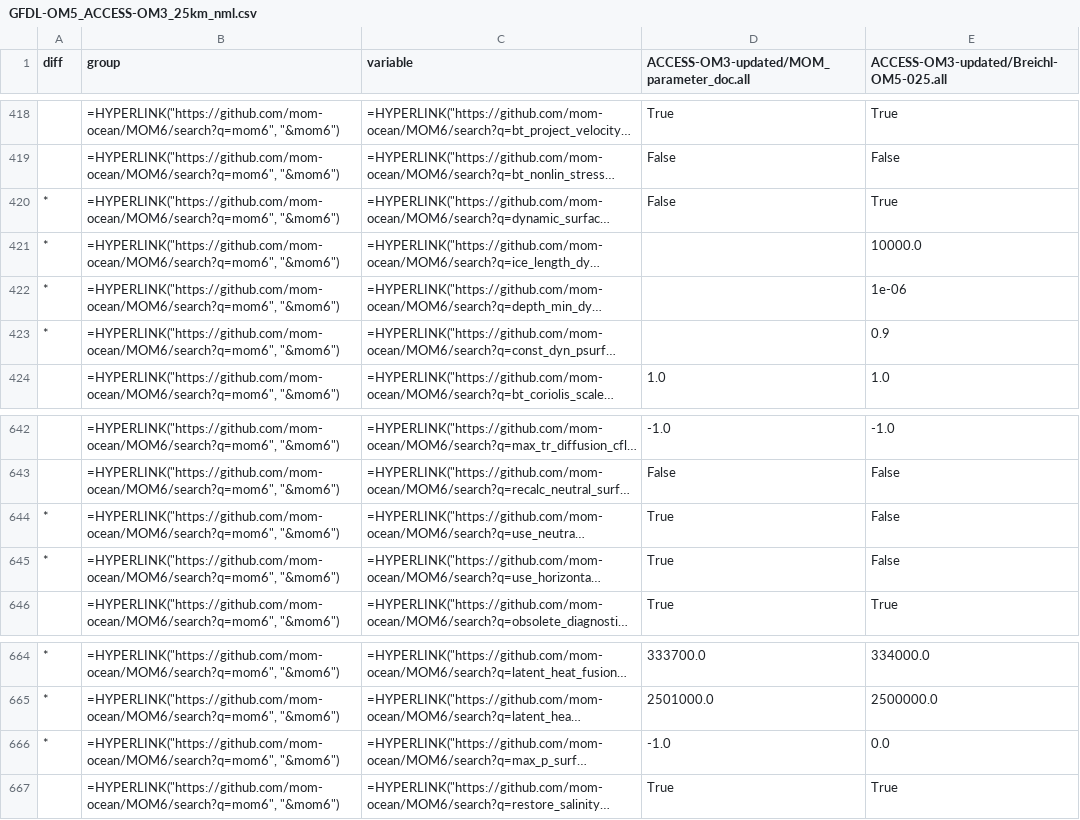
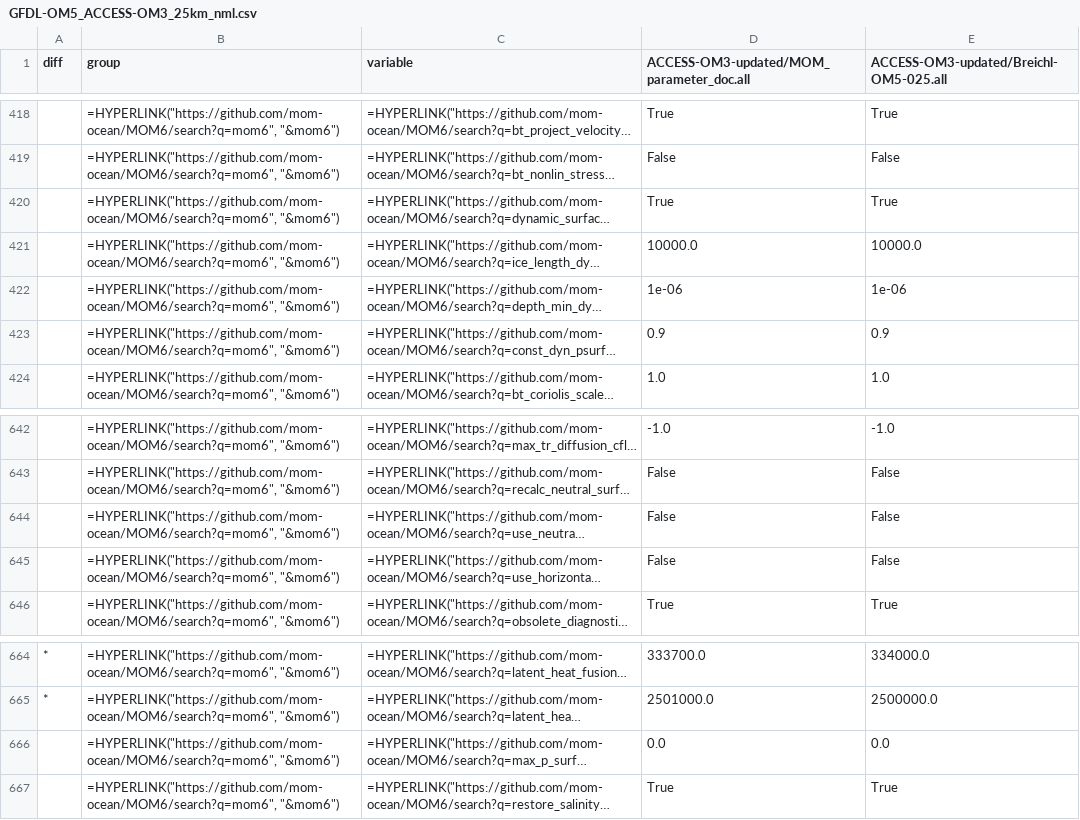
Before and after one commit to minghangli-uni/access-om3-doc, a CSV file: tables/MOM_comparison/GFDL-OM5_ACCESS-OM3_25km_nml.csv, drawn as a sheet; only a part is shown, gaps mark what is left out; long unchanged cells end in …; the diff covers the shown part only; the diff names each change by its address in the sheet, - before the commit and + after, or states it on an @@ line.

```diff
--- a/tables/MOM_comparison/GFDL-OM5_ACCESS-OM3_25km_nml.csv
+++ b/tables/MOM_comparison/GFDL-OM5_ACCESS-OM3_25km_nml.csv
-A420:A423 (diff): *
+A420:A423 (diff): (empty)
-D420: False
+D420: True
-D421: (empty)
+D421: 10000.0
-D422: (empty)
+D422: 1e-06
-D423: (empty)
+D423: 0.9
-A644:A645 (diff): *
+A644:A645 (diff): (empty)
-D644:D645: True
+D644:D645: False
-A666 (diff): *
+A666 (diff): (empty)
-D666: -1.0
+D666: 0.0
```
Also changed, not shown: 13 removed rows and 12 edited cells elsewhere in this file, tables/MOM_comparison/GFDL-OM5_ACCESS-OM3_25km_nml_diff.csv, 4 other files.
